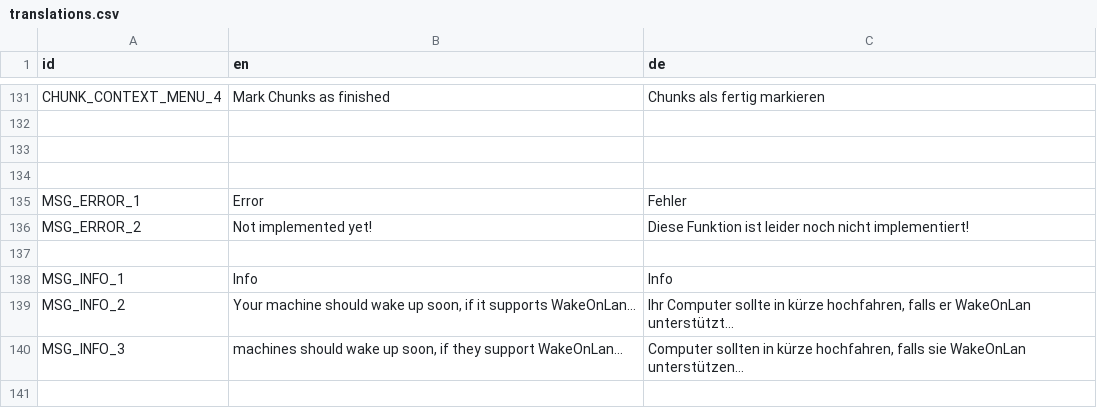
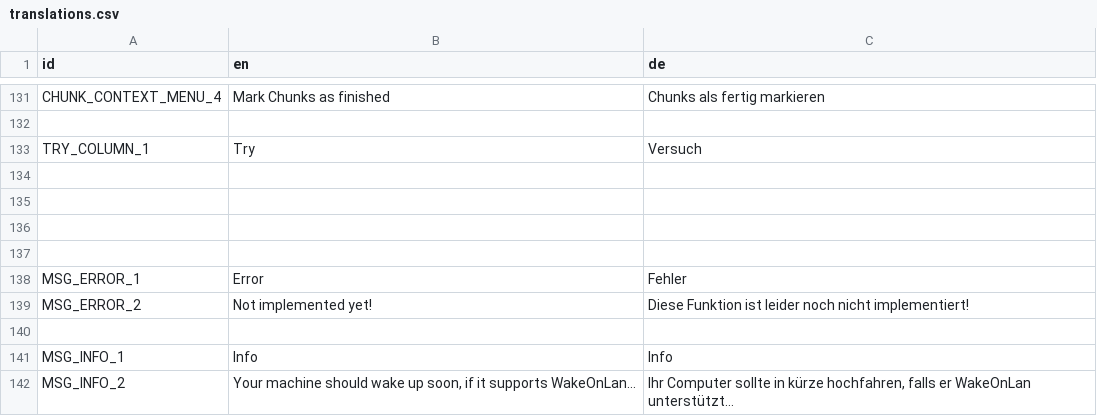
Before and after one commit to PostPollux/RaptorRender, a CSV file: lang/translations.csv, drawn as a sheet; only a part is shown, gaps mark what is left out; the shorter side is filled out with more unchanged rows; the diff names each change by its address in the sheet, - before the commit and + after, or states it on an @@ line.

Commit message:
Add SortableTable for Tries

```diff
--- a/lang/translations.csv
+++ b/lang/translations.csv
+row 133: TRY_COLUMN_1 | Try | Versuch
+row 134: (empty)
+row 135: (empty)
```
Also changed, not shown: 9 other files.
